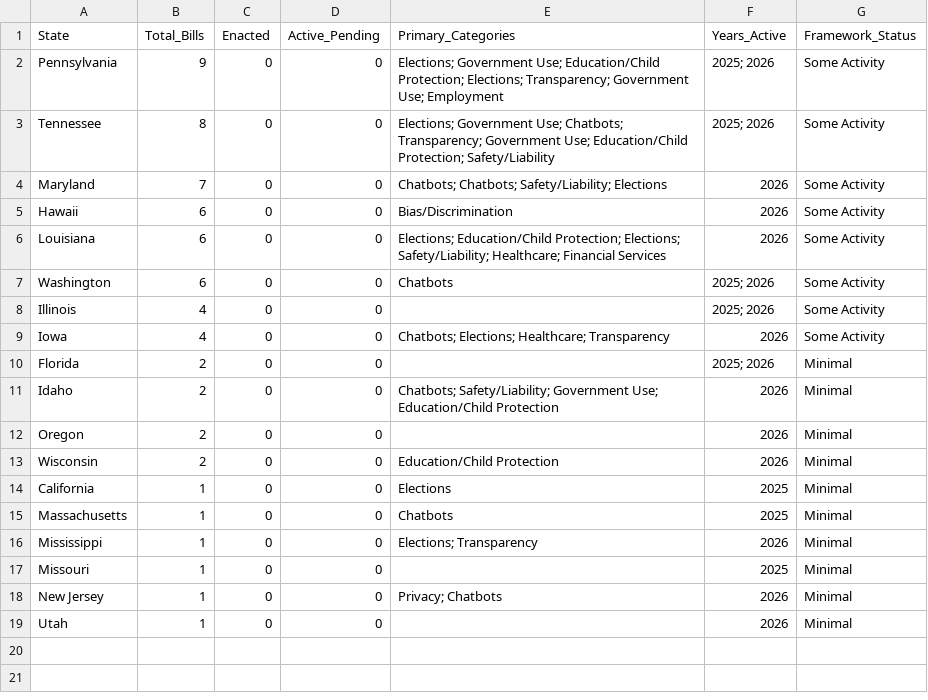
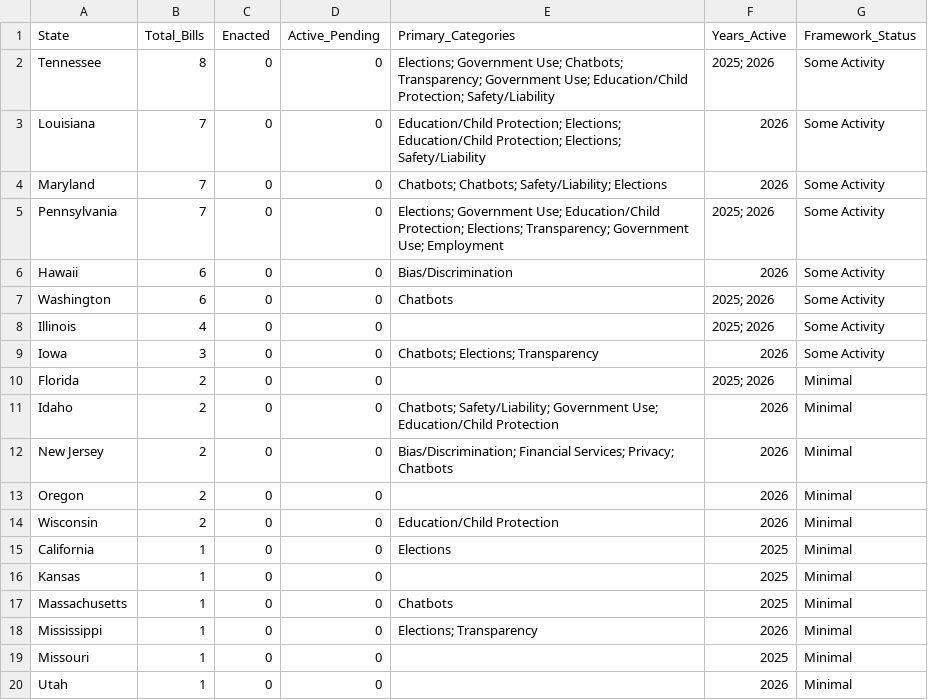
Before and after one commit to nikzei/state-ai-legislation-tracker, a CSV file: data/ai_legislation_summary.csv, drawn as a sheet.

```diff
--- a/data/ai_legislation_summary.csv
+++ b/data/ai_legislation_summary.csv
@@ -1,12 +1,13 @@
 State,Total_Bills,Enacted,Active_Pending,Primary_Categories,Years_Active,Framework_Status
-Pennsylvania,9,0,0,Elections; Government Use; Education/Child Protection; Elections; Transparency; Government Use; Employment,2025; 2026,Some Activity
 Tennessee,8,0,0,Elections; Government Use; Chatbots; Transparency; Government Use; Education/Child Protection; Safety/Liability,2025; 2026,Some Activity
+Louisiana,7,0,0,Education/Child Protection; Elections; Education/Child Protection; Elections; Safety/Liability,2026,Some Activity
 Maryland,7,0,0,Chatbots; Chatbots; Safety/Liability; Elections,2026,Some Activity
+Pennsylvania,7,0,0,Elections; Government Use; Education/Child Protection; Elections; Transparency; Government Use; Employment,2025; 2026,Some Activity
 Hawaii,6,0,0,Bias/Discrimination,2026,Some Activity
-Louisiana,6,0,0,Elections; Education/Child Protection; Elections; Safety/Liability; Healthcare; Financial Services,2026,Some Activity
 Washington,6,0,0,Chatbots,2025; 2026,Some Activity
 Illinois,4,0,0,,2025; 2026,Some Activity
-Iowa,4,0,0,Chatbots; Elections; Healthcare; Transparency,2026,Some Activity
+Iowa,3,0,0,Chatbots; Elections; Transparency,2026,Some Activity
 Florida,2,0,0,,2025; 2026,Minimal
 Idaho,2,0,0,Chatbots; Safety/Liability; Government Use; Education/Child Protection,2026,Minimal
+New Jersey,2,0,0,Bias/Discrimination; Financial Services; Privacy; Chatbots,2026,Minimal
 Oregon,2,0,0,,2026,Minimal
@@ -14,2 +15,3 @@ Wisconsin,2,0,0,Education/Child Protection,2026,Minimal
 California,1,0,0,Elections,2025,Minimal
+Kansas,1,0,0,,2025,Minimal
 Massachusetts,1,0,0,Chatbots,2025,Minimal
@@ -17,3 +19,2 @@ Mississippi,1,0,0,Elections; Transparency,2026,Minimal
 Missouri,1,0,0,,2025,Minimal
-New Jersey,1,0,0,Privacy; Chatbots,2026,Minimal
 Utah,1,0,0,,2026,Minimal
```
Also changed, not shown: data/ai_legislation_bills.csv.
